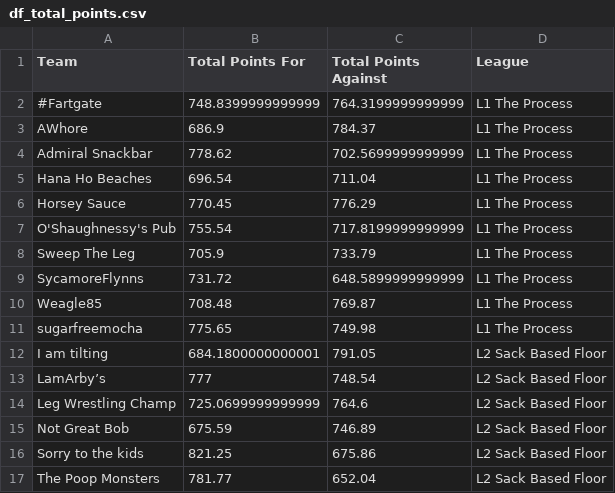
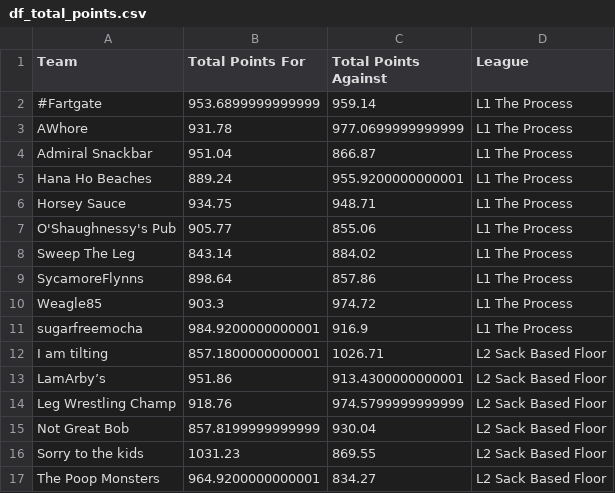
Before and after one commit to matthewdwood82/LTS-Bowl-2023, a CSV file: dat/df_total_points.csv, drawn as a sheet; only a part is shown; the diff covers the shown part only.

```diff
--- a/dat/df_total_points.csv
+++ b/dat/df_total_points.csv
@@ -1,17 +1,17 @@
 Team,Total Points For,Total Points Against,League
-#Fartgate,748.8399999999999,764.3199999999999,L1 The Process
-AWhore,686.9,784.37,L1 The Process
-Admiral Snackbar,778.62,702.5699999999999,L1 The Process
-Hana Ho Beaches,696.54,711.04,L1 The Process
-Horsey Sauce,770.45,776.29,L1 The Process
-O'Shaughnessy's Pub,755.54,717.8199999999999,L1 The Process
-Sweep The Leg,705.9,733.79,L1 The Process
-SycamoreFlynns,731.72,648.5899999999999,L1 The Process
-Weagle85,708.48,769.87,L1 The Process
-sugarfreemocha,775.65,749.98,L1 The Process
- I am tilting,684.1800000000001,791.05,L2 Sack Based Floor
-LamArby’s,777,748.54,L2 Sack Based Floor
-Leg Wrestling Champ,725.0699999999999,764.6,L2 Sack Based Floor
-Not Great Bob,675.59,746.89,L2 Sack Based Floor
-Sorry to the kids,821.25,675.86,L2 Sack Based Floor
-The Poop Monsters,781.77,652.04,L2 Sack Based Floor
+#Fartgate,953.6899999999999,959.14,L1 The Process
+AWhore,931.78,977.0699999999999,L1 The Process
+Admiral Snackbar,951.04,866.87,L1 The Process
+Hana Ho Beaches,889.24,955.9200000000001,L1 The Process
+Horsey Sauce,934.75,948.71,L1 The Process
+O'Shaughnessy's Pub,905.77,855.06,L1 The Process
+Sweep The Leg,843.14,884.02,L1 The Process
+SycamoreFlynns,898.64,857.86,L1 The Process
+Weagle85,903.3,974.72,L1 The Process
+sugarfreemocha,984.9200000000001,916.9,L1 The Process
+ I am tilting,857.1800000000001,1026.71,L2 Sack Based Floor
+LamArby’s,951.86,913.4300000000001,L2 Sack Based Floor
+Leg Wrestling Champ,918.76,974.5799999999999,L2 Sack Based Floor
+Not Great Bob,857.8199999999999,930.04,L2 Sack Based Floor
+Sorry to the kids,1031.23,869.55,L2 Sack Based Floor
+The Poop Monsters,964.9200000000001,834.27,L2 Sack Based Floor
```
Also changed, not shown: 1 added row, 1 removed row and 66 edited cells elsewhere in this file, dat/df_eliminated.csv, dat/df_scores.csv, 2 other files.
